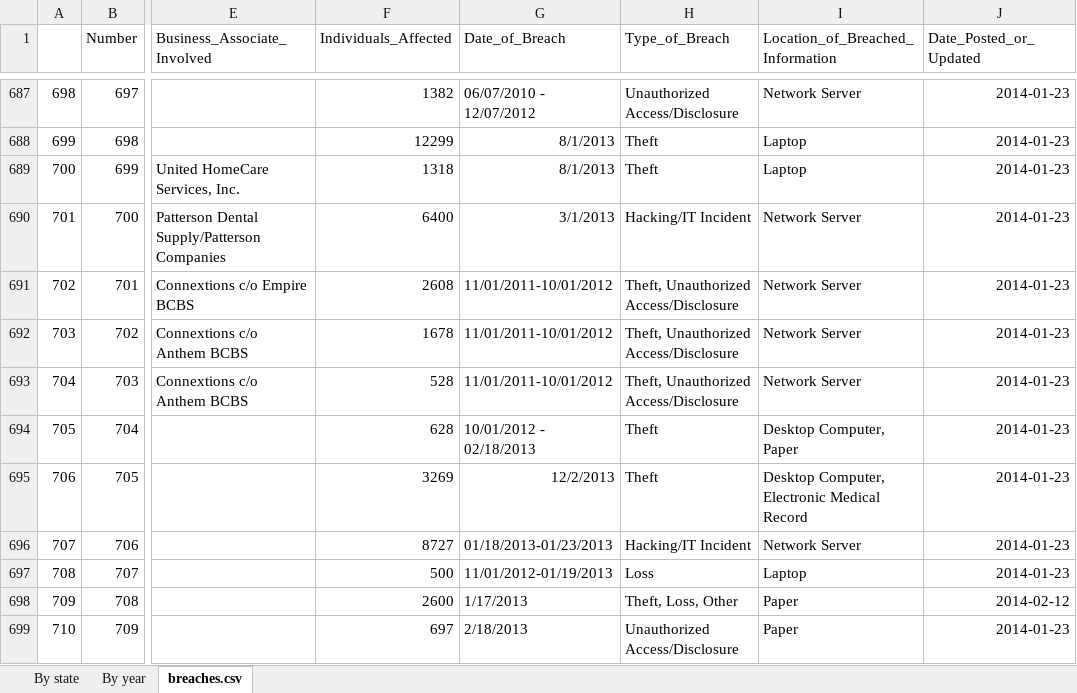
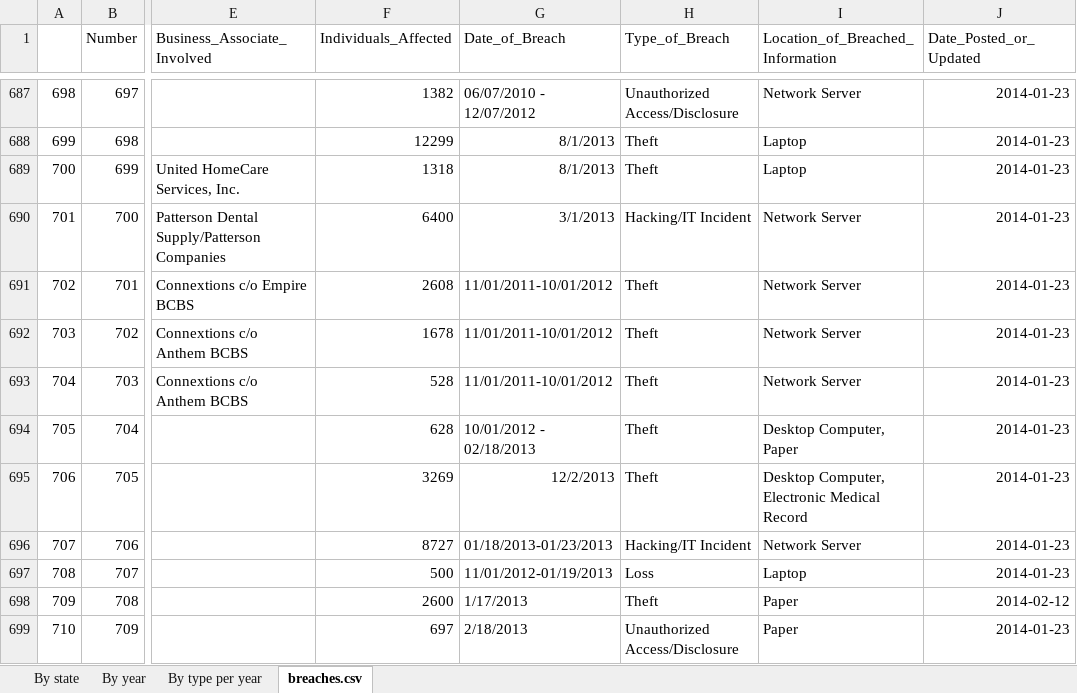
Before and after one commit to henriktran/info-proj, an Excel workbook: data/breaches.xlsx, sheet breaches.csv, drawn as a sheet; only a part is shown, gaps mark what is left out; values as stored, in another font and other column widths than the file's, no borders; the diff covers the shown part only; the diff names each change by its address in the sheet, - before the commit and + after, or states it on an @@ line.

```diff
--- a/data/breaches.xlsx (sheet breaches.csv)
+++ b/data/breaches.xlsx (sheet breaches.csv)
+sheet tab: By type per year
-H691:H693 (Type_of_Breach): Theft, Unauthorized Access/Disclosure
+H691:H693 (Type_of_Breach): Theft
-H698 (Type_of_Breach): Theft, Loss, Other
+H698 (Type_of_Breach): Theft
```
Also changed, not shown: 165 edited cells elsewhere in this sheet, sheet By state, sheet By year.
